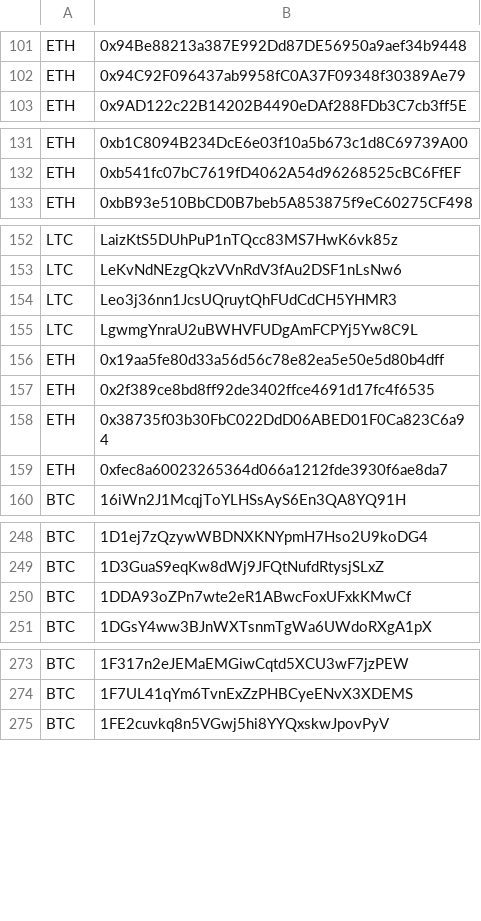
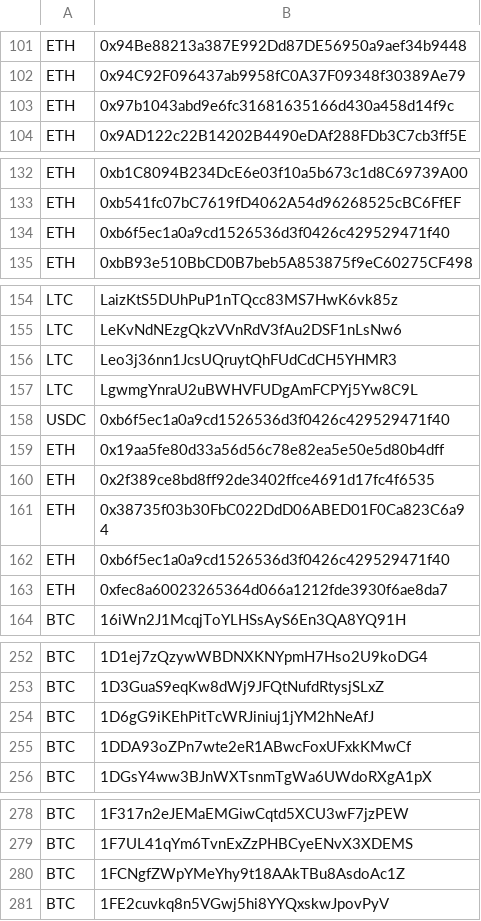
Before and after one commit to Louis0723/Cryptocurrency_Sanction_List, a CSV file: sdnlist.csv, drawn as a sheet; only a part is shown, gaps mark what is left out; the diff names each change by its address in the sheet, - before the commit and + after, or states it on an @@ line.

```diff
--- a/sdnlist.csv
+++ b/sdnlist.csv
+row 103: ETH | 0x97b1043abd9e6fc31681635166d430a458d14f9c
+row 134: ETH | 0xb6f5ec1a0a9cd1526536d3f0426c429529471f40
+row 158: USDC | 0xb6f5ec1a0a9cd1526536d3f0426c429529471f40
+row 162: ETH | 0xb6f5ec1a0a9cd1526536d3f0426c429529471f40
+row 254: BTC | 1D6gG9iKEhPitTcWRJiniuj1jYM2hNeAfJ
+row 280: BTC | 1FCNgfZWpYMeYhy9t18AAkTBu8AsdoAc1Z
```
Also changed, not shown: 1 other file.
